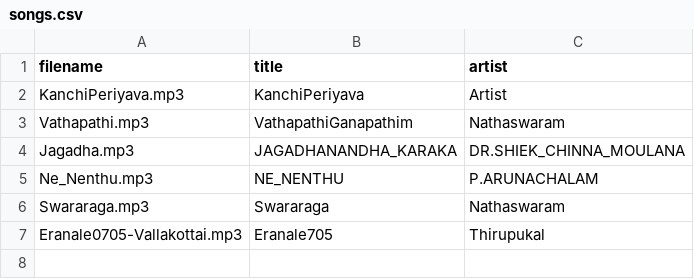
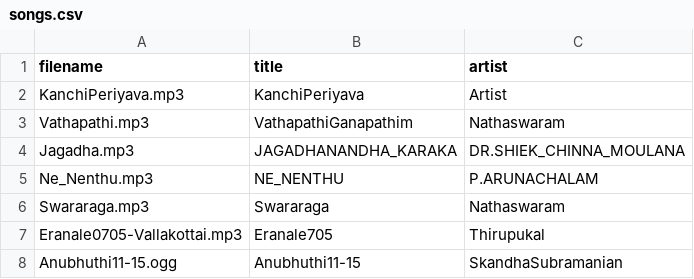
Before and after one commit to gmsvijay/CiniSongs, a CSV file: songs.csv, drawn as a sheet.

Commit message:
Update songs.csv

```diff
--- a/songs.csv
+++ b/songs.csv
@@ -7 +7,2 @@ Swararaga.mp3,Swararaga,Nathaswaram
 Eranale0705-Vallakottai.mp3,Eranale705,Thirupukal
+Anubhuthi11-15.ogg,Anubhuthi11-15,SkandhaSubramanian
```
